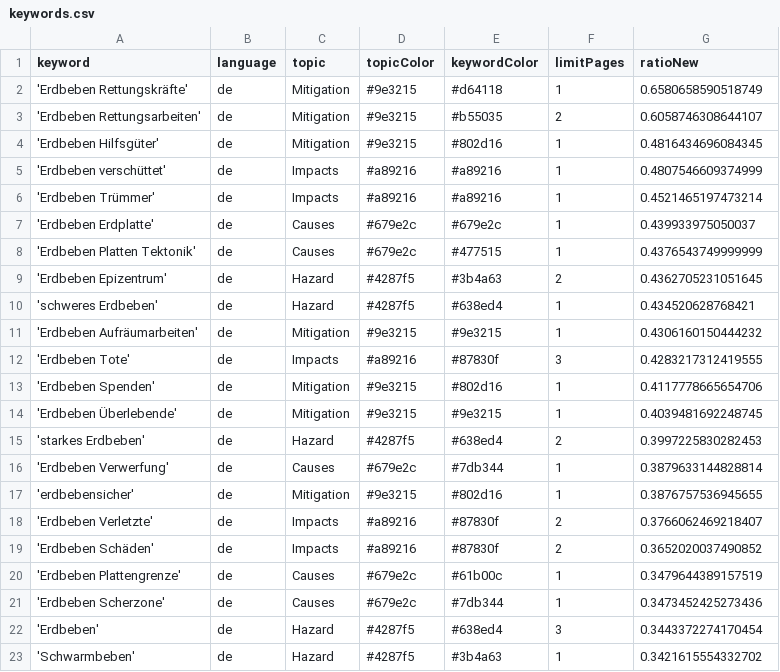
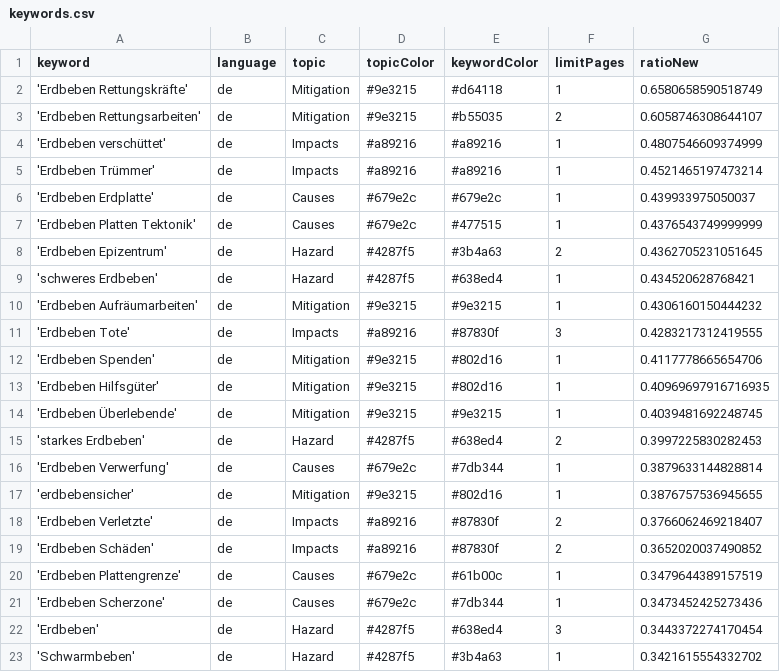
Before and after one commit to MarcoL95-news/winterIsComing, a CSV file: keywords.csv, drawn as a sheet; removed rows and columns are numbered as before the commit, all else as after; the diff names each change by its address in the sheet, - before the commit and + after, or states it on an @@ line.

Commit message:
Commit from GitHub Actions (harvest:0.0)

```diff
--- a/keywords.csv
+++ b/keywords.csv
-row 4: 'Erdbeben Hilfsgüter' | de | Mitigation | #9e3215 | #802d16 | 1 | 0.4816434696084345
+row 13: 'Erdbeben Hilfsgüter' | de | Mitigation | #9e3215 | #802d16 | 1 | 0.40969697916716935
```
